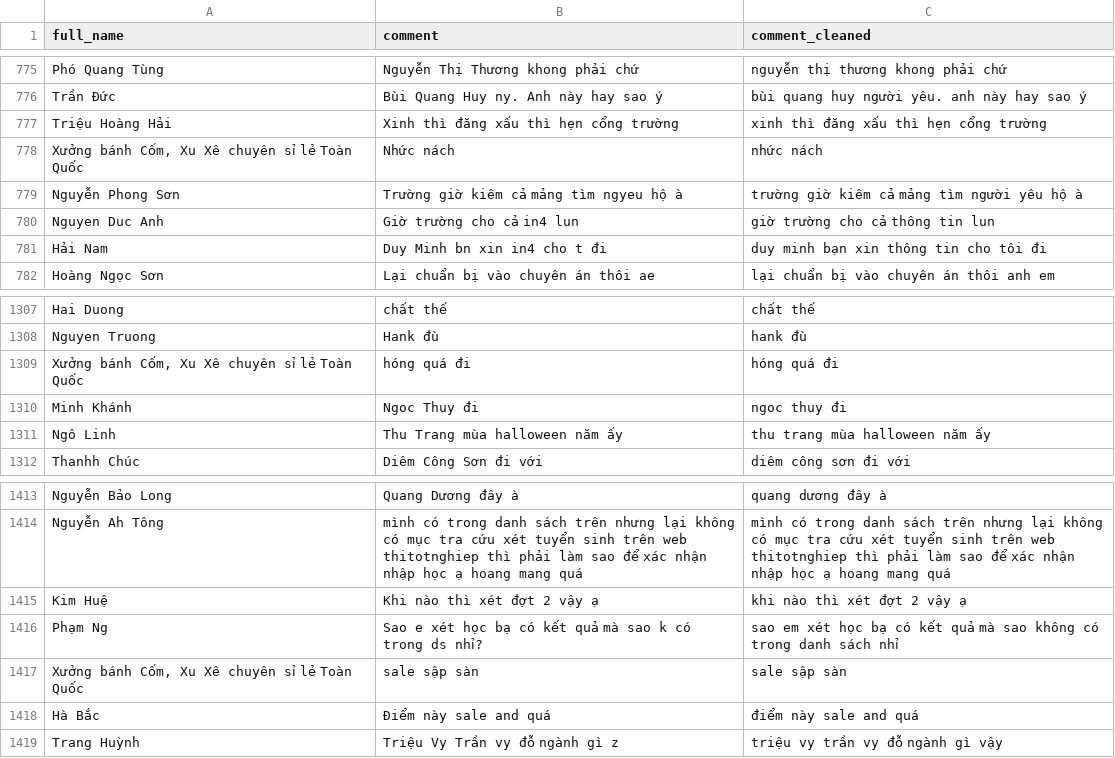
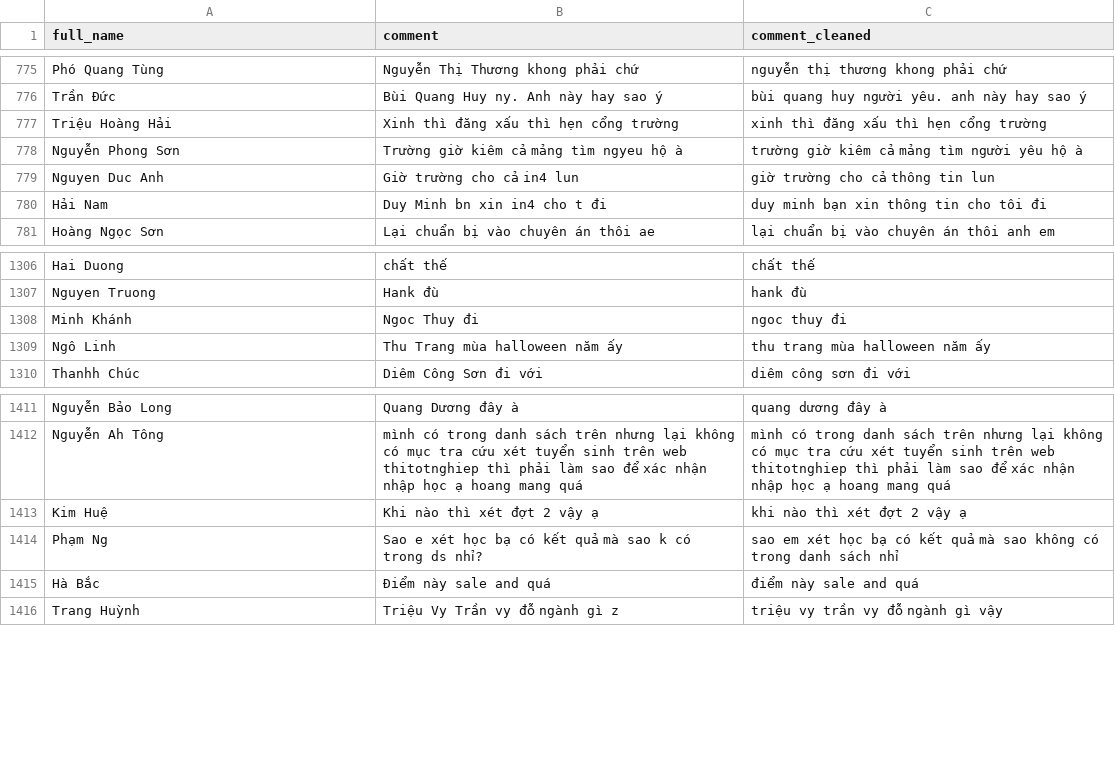
Before and after one commit to NgTam1909/Machine-Learning, a CSV file: Comment_cleaned.csv, drawn as a sheet; only a part is shown, gaps mark what is left out.

Commit message:
Update Comment_cleaned.csv

```diff
--- a/Comment_cleaned.csv
+++ b/Comment_cleaned.csv
@@ -777,3 +777,2 @@ Trần Đức,Bùi Quang Huy ny. Anh này hay sao ý,bùi quang huy người yê
 Triệu Hoàng Hải,Xinh thì đăng xấu thì hẹn cổng trường ,xinh thì đăng xấu thì hẹn cổng trường
-"Xưởng bánh Cốm, Xu Xê chuyên sỉ lẻ Toàn Quốc",Nhức nách,nhức nách
 Nguyễn Phong Sơn,Trường giờ kiêm cả mảng tìm ngyeu hộ à,trường giờ kiêm cả mảng tìm người yêu hộ à
@@ -1308,3 +1307,2 @@ Hai Duong,chất thế,chất thế
 Nguyen Truong,Hank đù,hank đù
-"Xưởng bánh Cốm, Xu Xê chuyên sỉ lẻ Toàn Quốc",hóng quá đi,hóng quá đi
 Minh Khánh,Ngoc Thuy đi,ngoc thuy đi
@@ -1416,3 +1414,2 @@ Kim Huệ,Khi nào thì xét đợt 2 vậy ạ,khi nào thì xét đợt 2 vậ
 Phạm Ng,Sao e xét học bạ có kết quả mà sao k có trong ds nhỉ?,sao em xét học bạ có kết quả mà sao không có trong danh sách nhỉ
-"Xưởng bánh Cốm, Xu Xê chuyên sỉ lẻ Toàn Quốc",sale sập sàn,sale sập sàn
 Hà Bắc,Điểm này sale and quá,điểm này sale and quá
```
